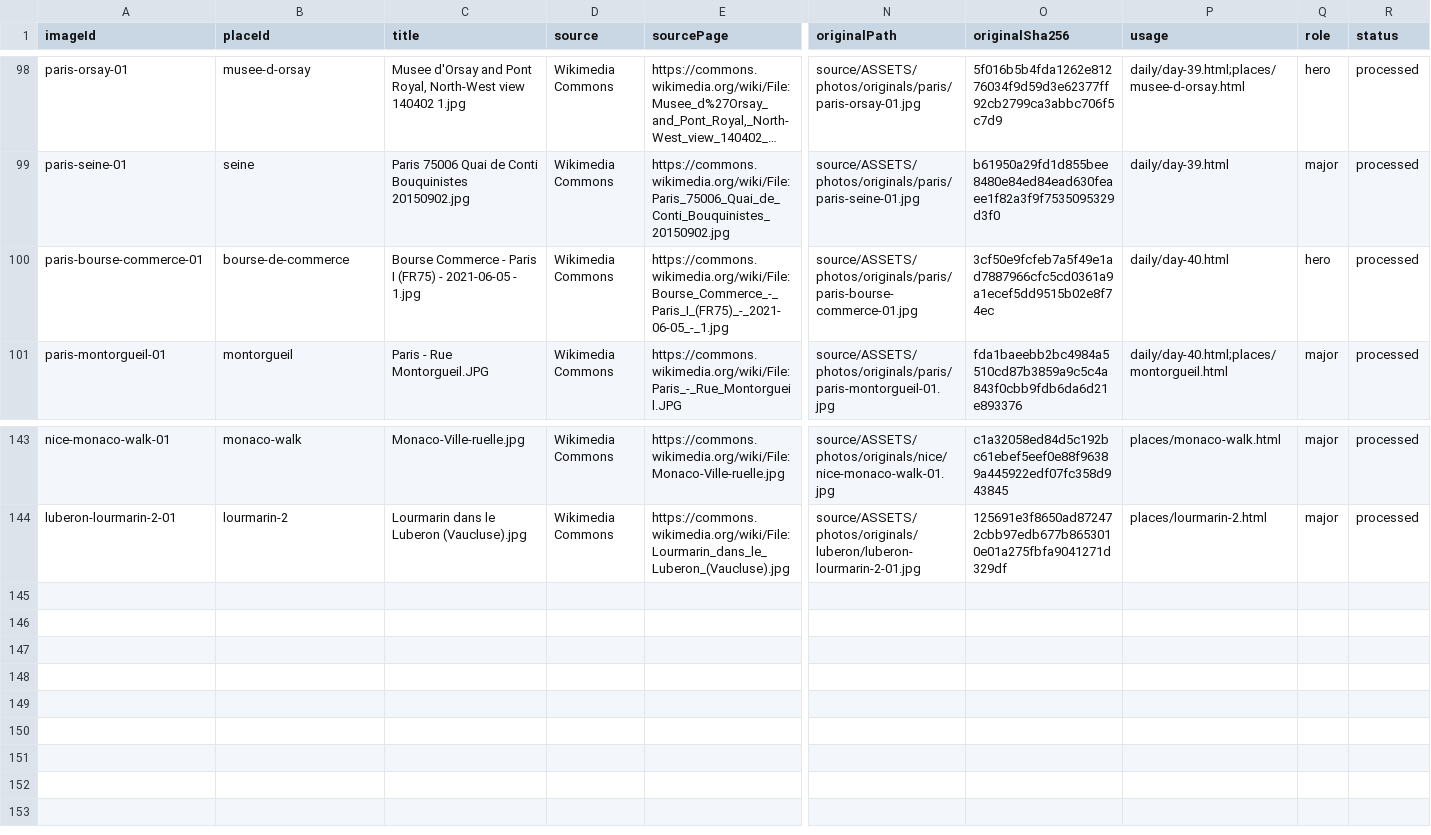
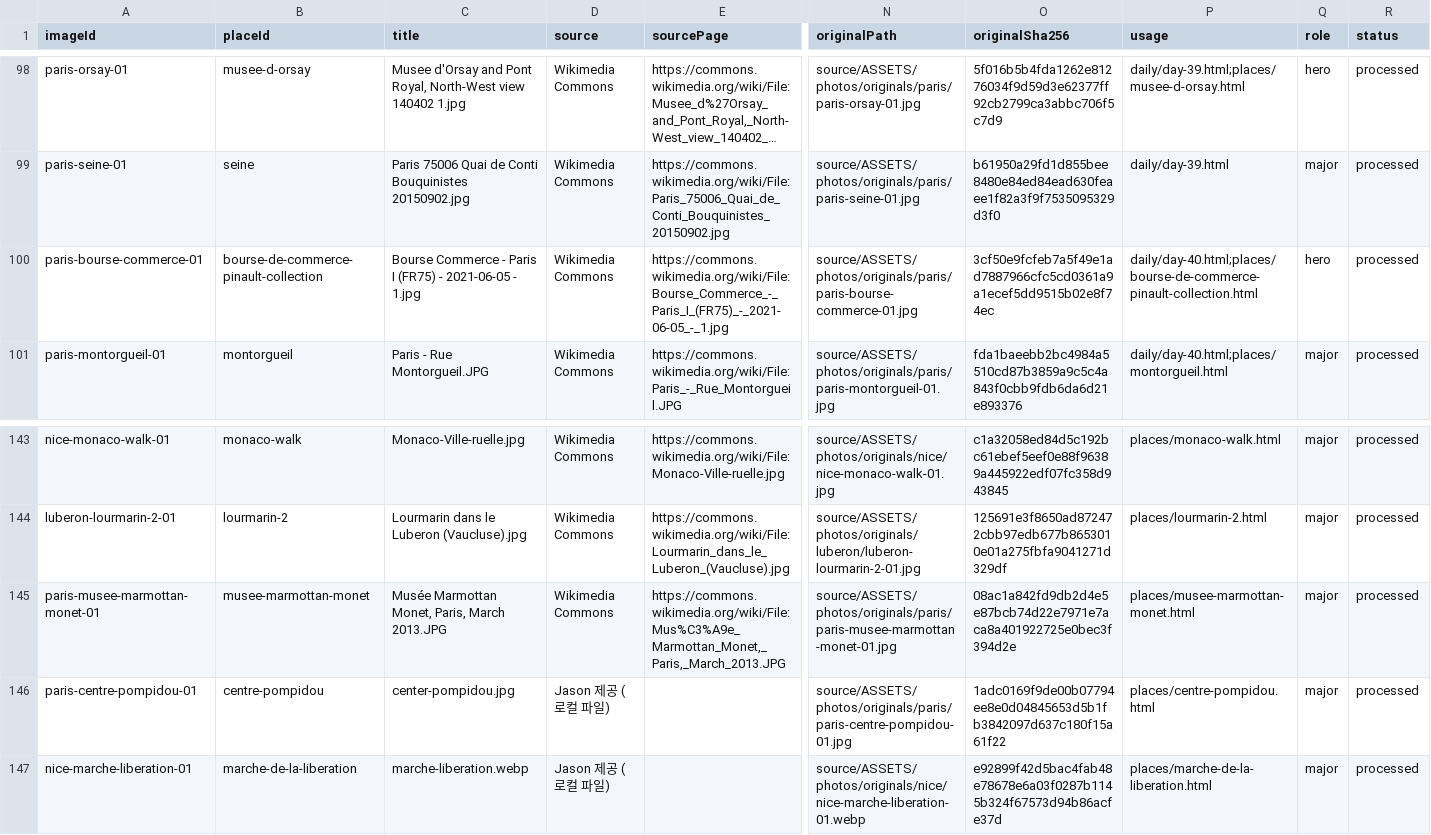
Before and after one commit to jeongjae/SP-FR-guidebook, a CSV file: data/images/image-manifest.csv, drawn as a sheet; only a part is shown, gaps mark what is left out; long unchanged cells end in …; rows hold the shown columns only; the diff names each change by its address in the sheet, - before the commit and + after, or states it on an @@ line.

```diff
--- a/data/images/image-manifest.csv
+++ b/data/images/image-manifest.csv
-B100 (placeId): bourse-de-commerce
+B100 (placeId): bourse-de-commerce-pinault-collection
-P100 (usage): daily/day-40.html
+P100 (usage): daily/day-40.html;places/bourse-de-commerce-pinault-collection.html
+row 145: paris-musee-marmottan-monet-01 | musee-marmottan-monet | Musée Marmottan Monet, Paris, March 2013.JPG | Wikimedia Commons | https://commons.wikimedia.org/wiki/File:Mus%C3%A9e_Marmottan_Monet,_Paris,_March_2013.JPG | source/ASSETS/photos/originals/paris/paris-musee-marmottan-monet-01.jpg | 08ac1a842fd9db2d4e5e87bcb74d22e7971e7aca8a401922725e0bec3f394d2e | places/musee-marmottan-monet.html | major | processed
+row 146: paris-centre-pompidou-01 | centre-pompidou | center-pompidou.jpg | Jason 제공 (로컬 파일) |  | source/ASSETS/photos/originals/paris/paris-centre-pompidou-01.jpg | 1adc0169f9de00b07794ee8e0d04845653d5b1fb3842097d637c180f15a61f22 | places/centre-pompidou.html | major | processed
+row 147: nice-marche-liberation-01 | marche-de-la-liberation | marche-liberation.webp | Jason 제공 (로컬 파일) |  | source/ASSETS/photos/originals/nice/nice-marche-liberation-01.webp | e92899f42d5bac4fab48e78678e6a03f0287b1145b324f67573d94b86acfe37d | places/marche-de-la-liberation.html | major | processed
```
Also changed, not shown: data/images/photo-candidates.csv, 15 other files.
